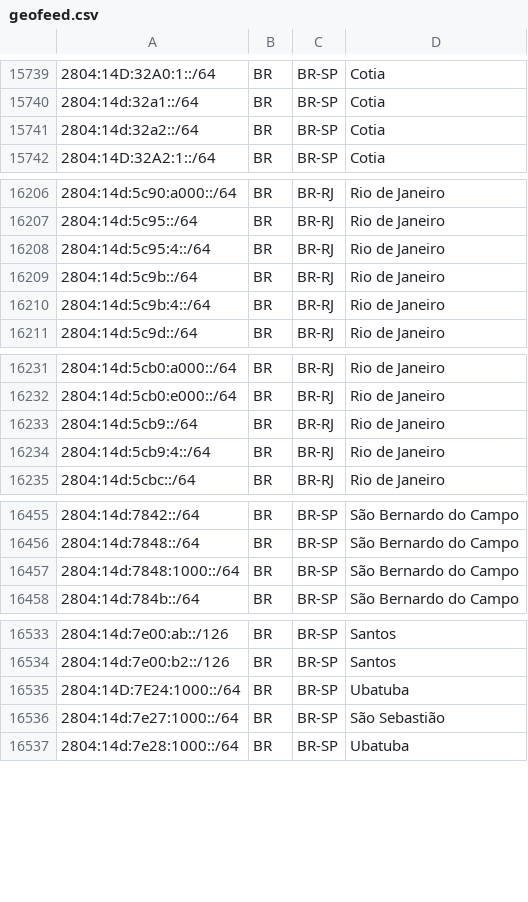
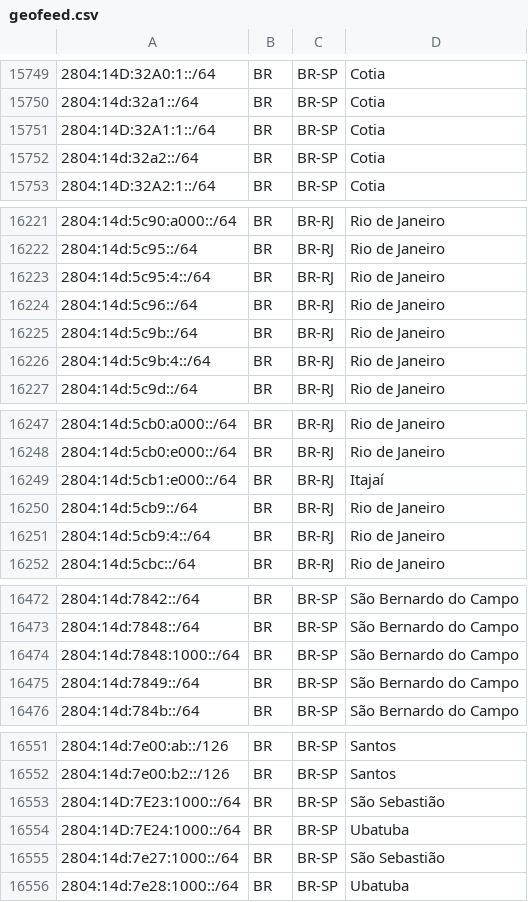
Before and after one commit to rtanajura/geofeed, a CSV file: geofeed.csv, drawn as a sheet; only a part is shown, gaps mark what is left out; the diff covers the shown part only.

```diff
--- a/geofeed.csv
+++ b/geofeed.csv
@@ -15740,2 +15750,3 @@
 2804:14d:32a1::/64,BR,BR-SP,Cotia,
+2804:14D:32A1:1::/64,BR,BR-SP,Cotia,
 2804:14d:32a2::/64,BR,BR-SP,Cotia,
@@ -16208,2 +16223,3 @@
 2804:14d:5c95:4::/64,BR,BR-RJ,Rio de Janeiro,
+2804:14d:5c96::/64,BR,BR-RJ,Rio de Janeiro,
 2804:14d:5c9b::/64,BR,BR-RJ,Rio de Janeiro,
@@ -16232,2 +16248,3 @@
 2804:14d:5cb0:e000::/64,BR,BR-RJ,Rio de Janeiro,
+2804:14d:5cb1:e000::/64,BR,BR-RJ,Itajaí,
 2804:14d:5cb9::/64,BR,BR-RJ,Rio de Janeiro,
@@ -16457,2 +16474,3 @@
 2804:14d:7848:1000::/64,BR,BR-SP,São Bernardo do Campo,
+2804:14d:7849::/64,BR,BR-SP,São Bernardo do Campo,
 2804:14d:784b::/64,BR,BR-SP,São Bernardo do Campo,
@@ -16534,2 +16552,3 @@
 2804:14d:7e00:b2::/126,BR,BR-SP,Santos,
+2804:14D:7E23:1000::/64,BR,BR-SP,São Sebastião,
 2804:14D:7E24:1000::/64,BR,BR-SP,Ubatuba,
```
Also changed, not shown: 15 added rows elsewhere in this file.
